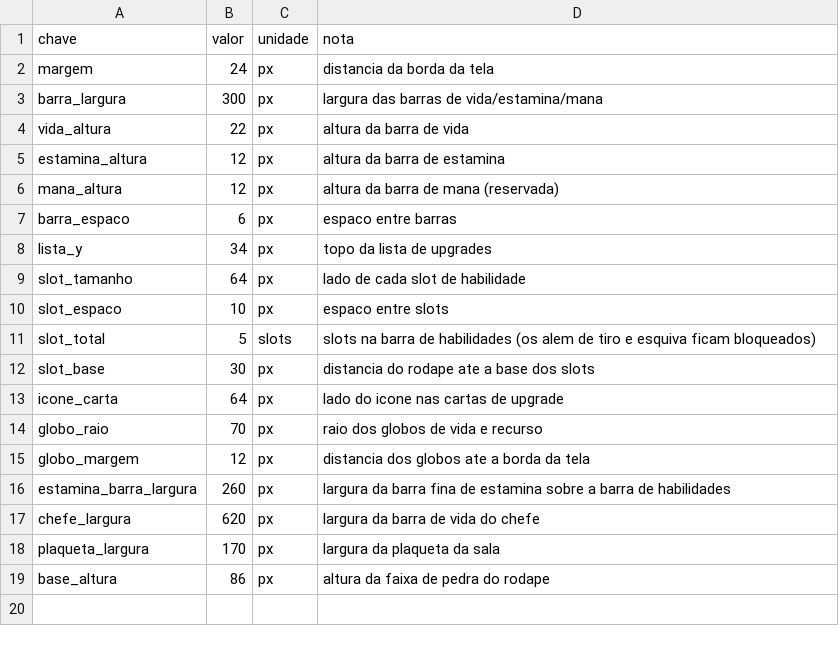
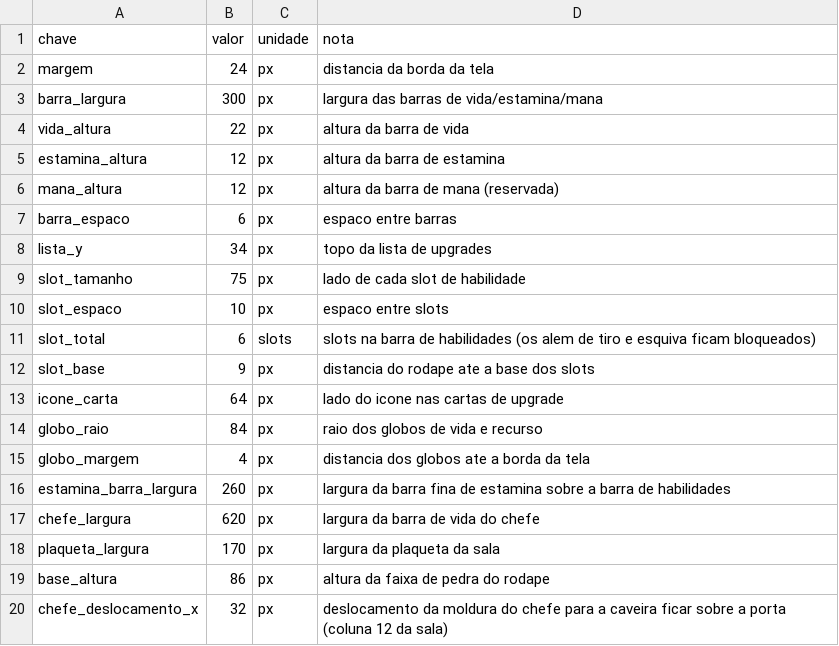
Before and after one commit to Willvinicius2/echoes-of-the-shatter, a CSV file: godot/data2d/hud_layout.csv, drawn as a sheet.

```diff
--- a/godot/data2d/hud_layout.csv
+++ b/godot/data2d/hud_layout.csv
@@ -8,9 +8,9 @@ barra_espaco,6,px,espaco entre barras
 lista_y,34,px,topo da lista de upgrades
-slot_tamanho,64,px,lado de cada slot de habilidade
+slot_tamanho,75,px,lado de cada slot de habilidade
 slot_espaco,10,px,espaco entre slots
-slot_total,5,slots,slots na barra de habilidades (os alem de tiro e esquiva ficam bloqueados)
-slot_base,30,px,distancia do rodape ate a base dos slots
+slot_total,6,slots,slots na barra de habilidades (os alem de tiro e esquiva ficam bloqueados)
+slot_base,9,px,distancia do rodape ate a base dos slots
 icone_carta,64,px,lado do icone nas cartas de upgrade
-globo_raio,70,px,raio dos globos de vida e recurso
-globo_margem,12,px,distancia dos globos ate a borda da tela
+globo_raio,84,px,raio dos globos de vida e recurso
+globo_margem,4,px,distancia dos globos ate a borda da tela
 estamina_barra_largura,260,px,largura da barra fina de estamina sobre a barra de habilidades
@@ -19 +19,2 @@ plaqueta_largura,170,px,largura da plaqueta da sala
 base_altura,86,px,altura da faixa de pedra do rodape
+chefe_deslocamento_x,32,px,deslocamento da moldura do chefe para a caveira ficar sobre a porta (coluna 12 da sala)
```
Also changed, not shown: 22 other files.
